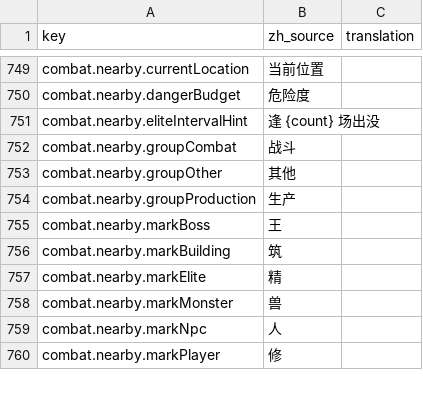
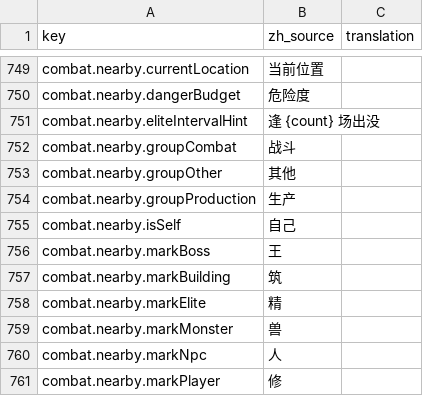
Before and after one commit to fruktoguo/daohua, a CSV file: frontend/public/locales/template.csv, drawn as a sheet; only a part is shown, gaps mark what is left out; the diff names each change by its address in the sheet, - before the commit and + after, or states it on an @@ line.

Commit message:
fix(nearby): 优化修士卡片布局、三段式境界徽章、右上角斜角标并丰富立绘

```diff
--- a/frontend/public/locales/template.csv
+++ b/frontend/public/locales/template.csv
+row 755: combat.nearby.isSelf | 自己
```
Also changed, not shown: 5 other files.
